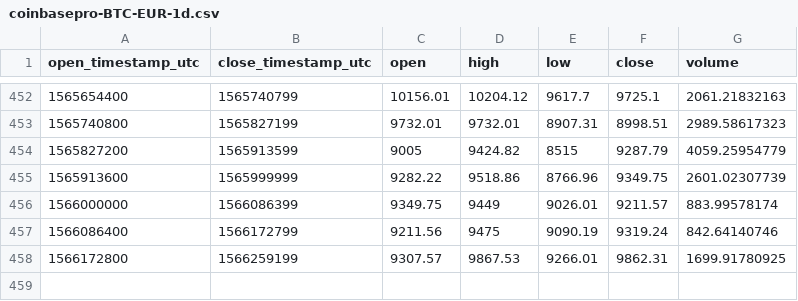
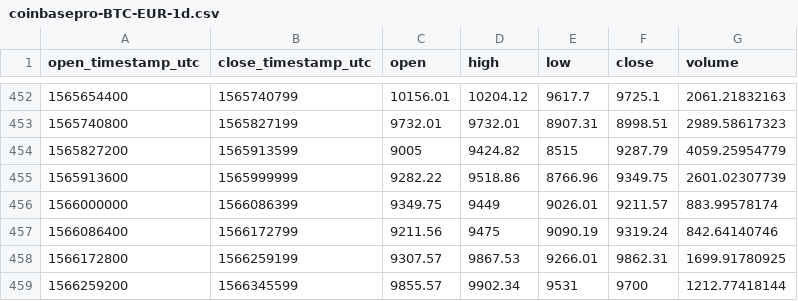
Before and after one commit to cryptobigbro/coinbasepro-BTC-EUR, a CSV file: coinbasepro-BTC-EUR-1d.csv, drawn as a sheet; only a part is shown, gaps mark what is left out.

```diff
--- a/coinbasepro-BTC-EUR-1d.csv
+++ b/coinbasepro-BTC-EUR-1d.csv
@@ -458 +458,2 @@ open_timestamp_utc,close_timestamp_utc,open,high,low,close,volume
 1566172800,1566259199,9307.57,9867.53,9266.01,9862.31,1699.91780925
+1566259200,1566345599,9855.57,9902.34,9531,9700,1212.77418144
```
Also changed, not shown: coinbasepro-BTC-EUR-1h.csv.
